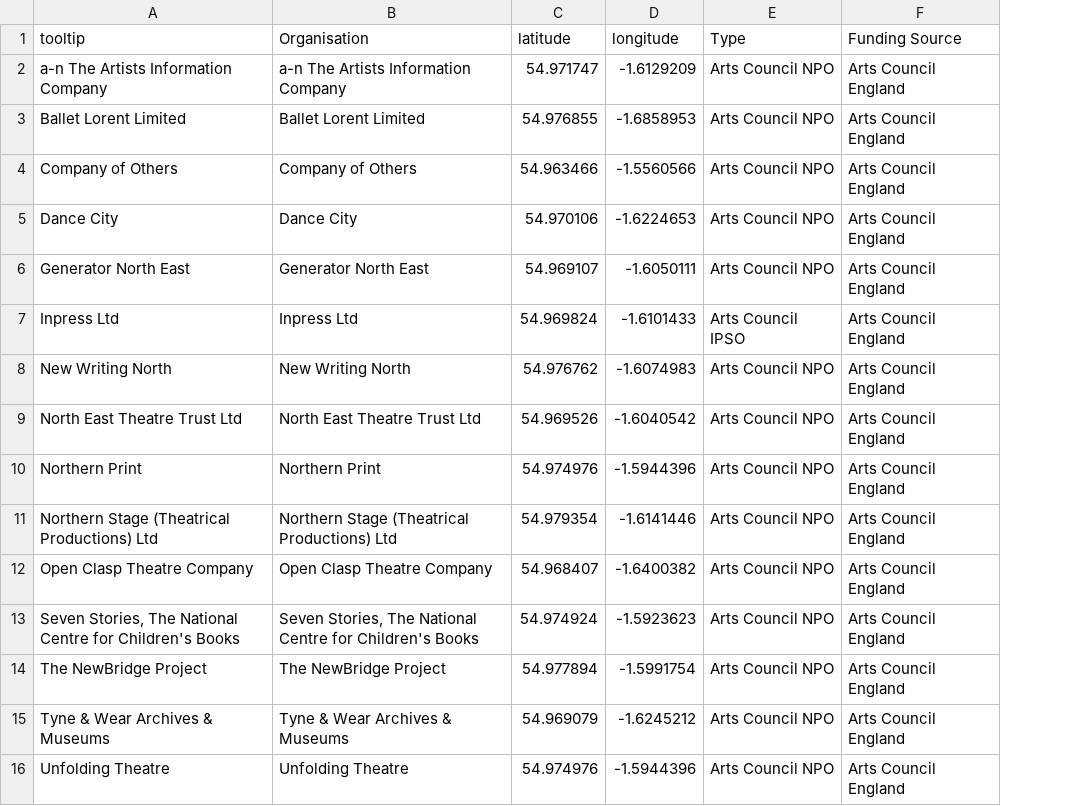
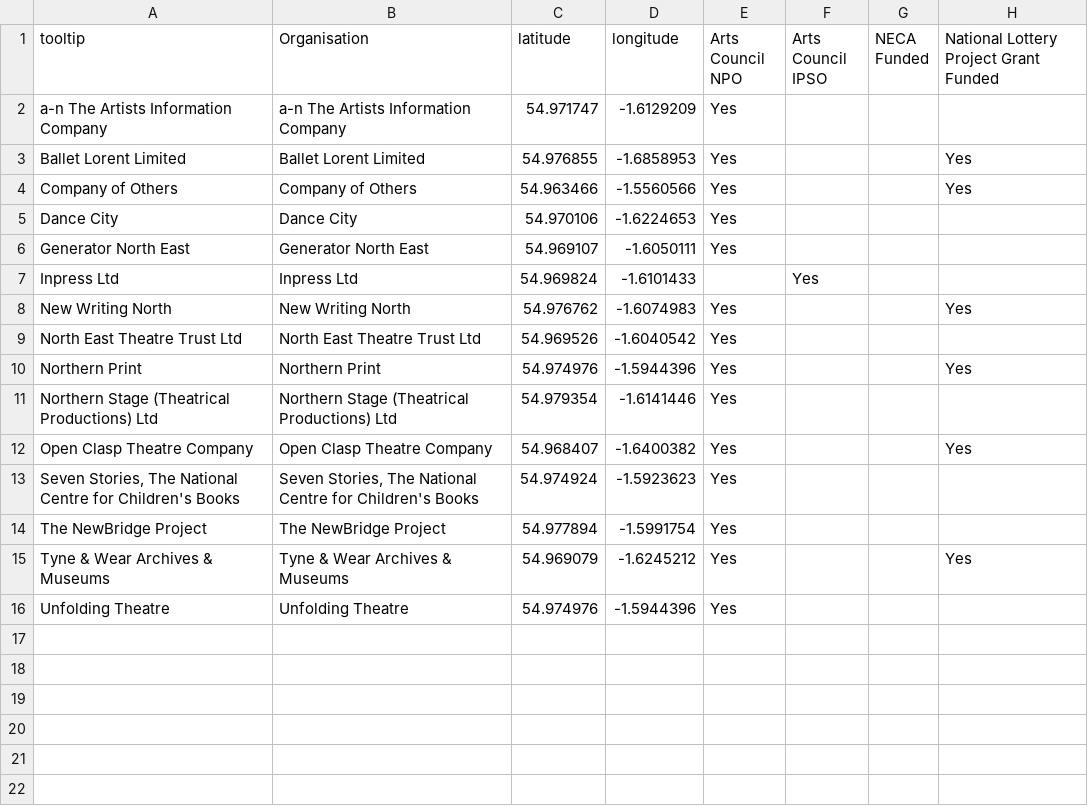
Before and after one commit to open-innovations/northumbria-culture-connect, a CSV file: src/_data/markers/newcastle_organisations.csv, drawn as a sheet; removed rows and columns are numbered as before the commit, all else as after; the diff names each change by its address in the sheet, - before the commit and + after, or states it on an @@ line.

Commit message:
Updates to styling and table layout

```diff
--- a/src/_data/markers/newcastle_organisations.csv
+++ b/src/_data/markers/newcastle_organisations.csv
-column E (Type), rows 2-16: Arts Council NPO | Arts Council NPO | Arts Council NPO | Arts Council NPO | Arts Council NPO | Arts Council IPSO | Arts Council NPO | Arts Council NPO | Arts Council NPO | Arts Council NPO | Arts Council NPO | Arts Council NPO | Arts Council NPO | Arts Council NPO | Arts Council NPO
-column F (Funding Source), rows 2-16: all Arts Council England
+column E (Arts Council NPO), rows 2-16: Yes | Yes | Yes | Yes | Yes |  | Yes | Yes | Yes | Yes | Yes | Yes | Yes | Yes | Yes
+column F (Arts Council IPSO), row 7: Yes
+column G (NECA Funded), empty
+column H, rows 1-15: National Lottery Project Grant Funded |  | Yes | Yes |  |  |  | Yes |  | Yes |  | Yes |  |  | Yes
```
Also changed, not shown: 2 other files.
